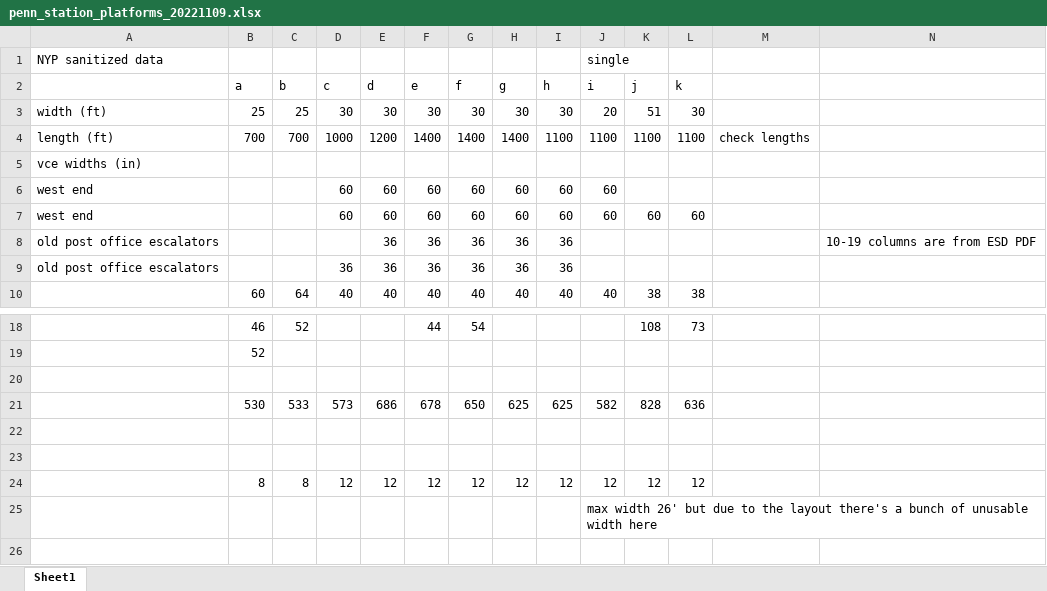
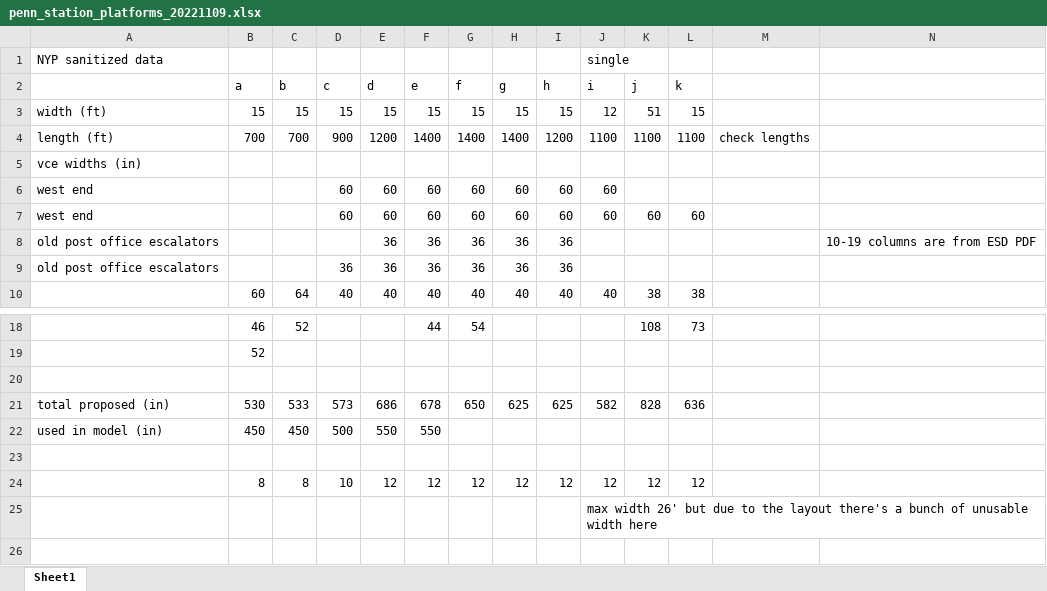
Before and after one commit to effective-transit-alliance/platform-crowd-model, an Excel workbook: vce/penn_station_platforms_20221109.xlsx, sheet Sheet1, drawn as a sheet; only a part is shown, gaps mark what is left out; values as stored, in another font and other column widths than the file's, no borders; removed rows and columns are numbered as before the commit, all else as after; the diff names each change by its address in the sheet, - before the commit and + after, or states it on an @@ line.

```diff
--- a/vce/penn_station_platforms_20221109.xlsx (sheet Sheet1)
+++ b/vce/penn_station_platforms_20221109.xlsx (sheet Sheet1)
-row 3: width (ft) | 25 | 25 | 30 | 30 | 30 | 30 | 30 | 30 | 20 | 51 | 30
+row 3: width (ft) | 15 | 15 | 15 | 15 | 15 | 15 | 15 | 15 | 12 | 51 | 15
-D4 (c): 1000
+D4 (c): 900
-I4 (h): 1100
+I4 (h): 1200
-A21: (empty)
+A21: total proposed (in)
+row 22: used in model (in) | 450 | 450 | 500 | 550 | 550
-row 23: (empty)
-D24 (c): 12
+D24 (c): 10
```
Also changed, not shown: 15 other files.
